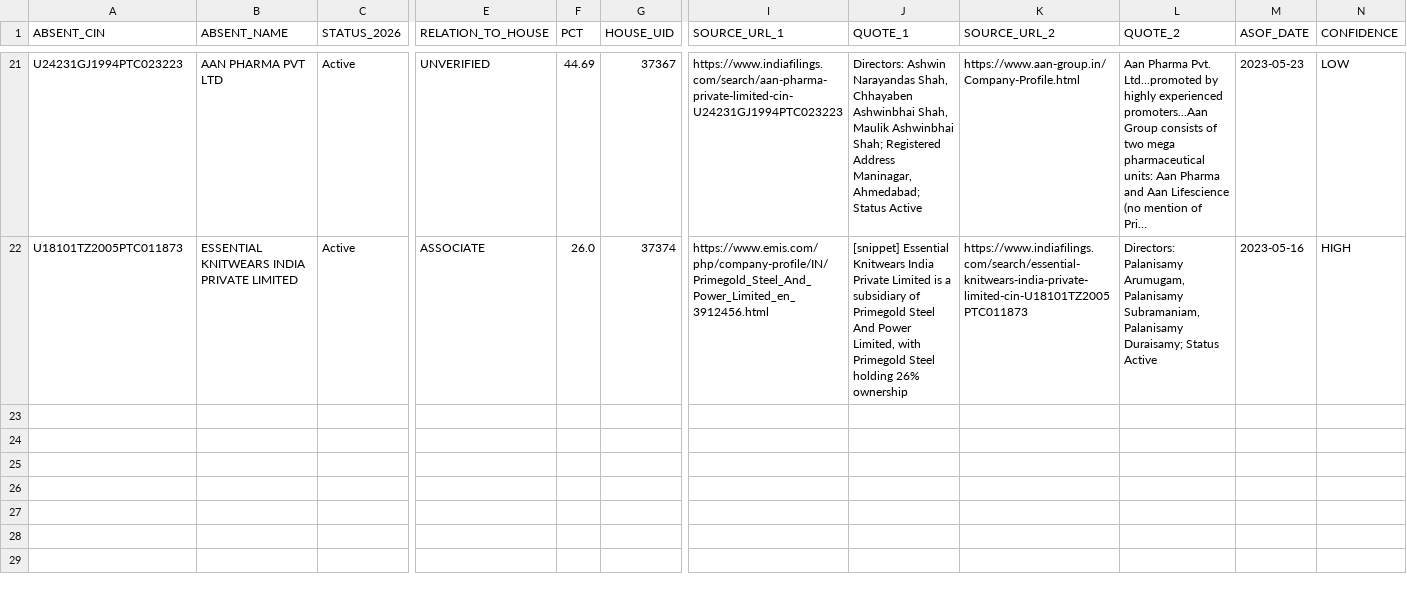
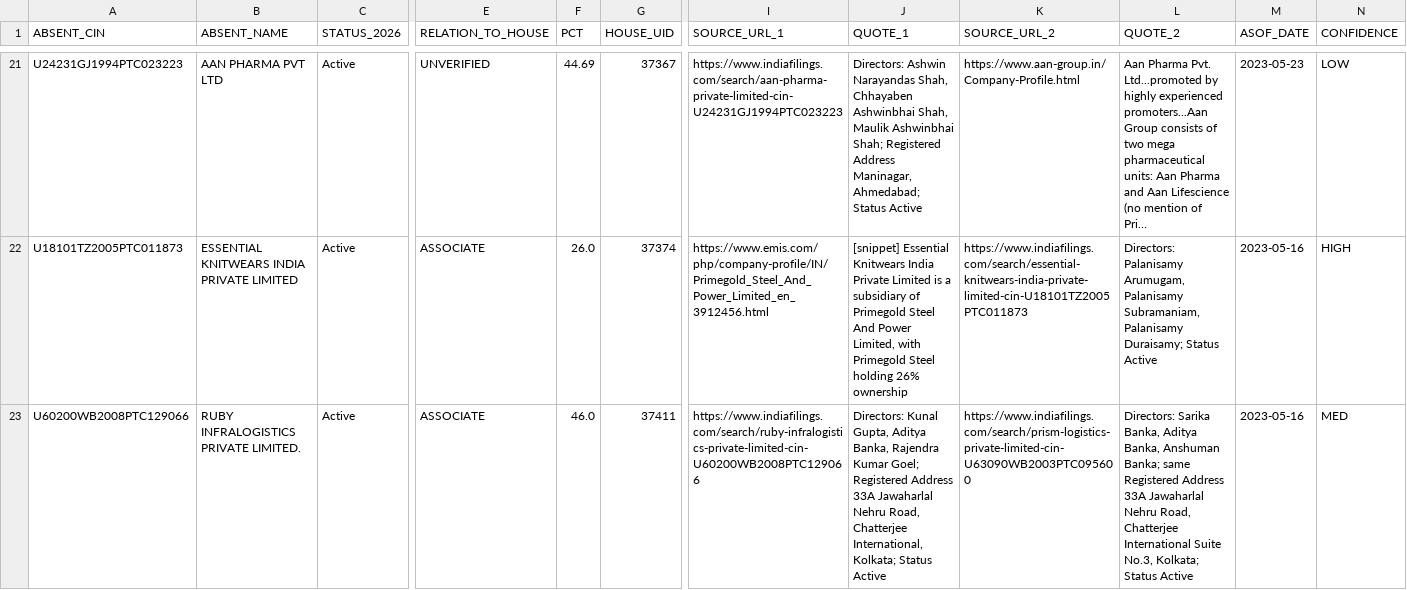
Before and after one commit to pavithra610-cell/claude, a CSV file: A3_ABSENT_LANE/cloud_blocks/BLOCK048_OUTPUT.csv, drawn as a sheet; only a part is shown, gaps mark what is left out; long unchanged cells end in …; rows hold the shown columns only; the diff names each change by its address in the sheet, - before the commit and + after, or states it on an @@ line.

```diff
--- a/A3_ABSENT_LANE/cloud_blocks/BLOCK048_OUTPUT.csv
+++ b/A3_ABSENT_LANE/cloud_blocks/BLOCK048_OUTPUT.csv
+row 23: U60200WB2008PTC129066 | RUBY INFRALOGISTICS PRIVATE LIMITED. | Active | ASSOCIATE | 46.0 | 37411 | https://www.indiafilings.com/search/ruby-infralogistics-private-limited-cin-U60200WB2008PTC129066 | Directors: Kunal Gupta, Aditya Banka, Rajendra Kumar Goel; Registered Address 33A Jawaharlal Nehru Road, Chatterjee International, Kolkata; Status Active | https://www.indiafilings.com/search/prism-logistics-private-limited-cin-U63090WB2003PTC095600 | Directors: Sarika Banka, Aditya Banka, Anshuman Banka; same Registered Address 33A Jawaharlal Nehru Road, Chatterjee International Suite No.3, Kolkata; Status Active | 2023-05-16 | MED
```
Also changed, not shown: A3_ABSENT_LANE/cloud_blocks/BLOCK047_OUTPUT.csv, A3_ABSENT_LANE/cloud_blocks/BLOCK049_OUTPUT.csv, 2 other files.
